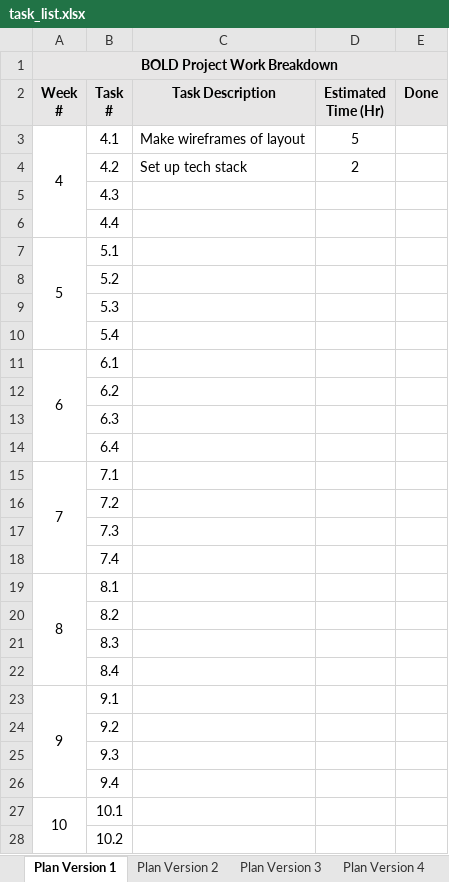
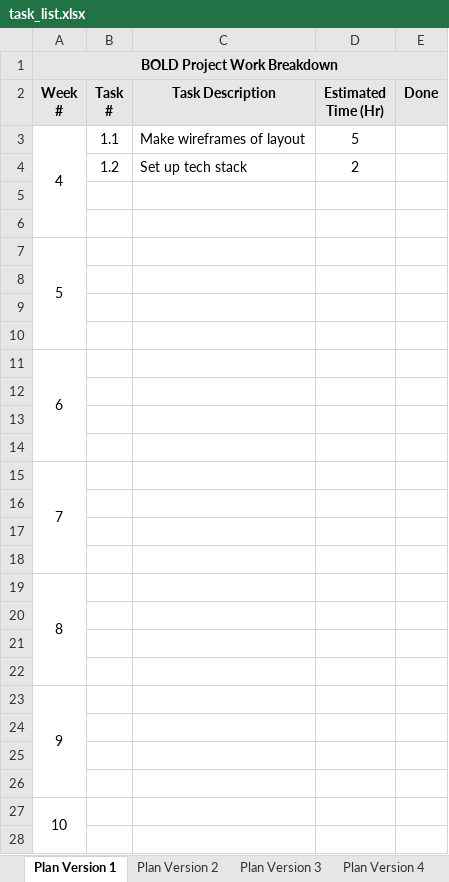
Before and after one commit to ericianni/BOLD, an Excel workbook: task_list.xlsx, sheet Plan Version 1, drawn as a sheet; only a part is shown; values as stored, in another font and other column widths than the file's, no borders; the diff covers the shown part only; the diff names each change by its address in the sheet, - before the commit and + after, or states it on an @@ line.

Commit message:
task list done

```diff
--- a/task_list.xlsx (sheet Plan Version 1)
+++ b/task_list.xlsx (sheet Plan Version 1)
-B3 (Task #): 4.1
+B3 (Task #): 1.1
-B4 (Task #): 4.2
+B4 (Task #): 1.2
-B5 (Task #): 4.3
+B5 (Task #): (empty)
-B6 (Task #): 4.4
+B6 (Task #): (empty)
-B7 (Task #): 5.1
+B7 (Task #): (empty)
-B8 (Task #): 5.2
+B8 (Task #): (empty)
-B9 (Task #): 5.3
+B9 (Task #): (empty)
-B10 (Task #): 5.4
+B10 (Task #): (empty)
-B11 (Task #): 6.1
+B11 (Task #): (empty)
-B12 (Task #): 6.2
+B12 (Task #): (empty)
-B13 (Task #): 6.3
+B13 (Task #): (empty)
-B14 (Task #): 6.4
+B14 (Task #): (empty)
-B15 (Task #): 7.1
+B15 (Task #): (empty)
-B16 (Task #): 7.2
+B16 (Task #): (empty)
-B17 (Task #): 7.3
+B17 (Task #): (empty)
-B18 (Task #): 7.4
+B18 (Task #): (empty)
-B19 (Task #): 8.1
+B19 (Task #): (empty)
-B20 (Task #): 8.2
+B20 (Task #): (empty)
-B21 (Task #): 8.3
+B21 (Task #): (empty)
-B22 (Task #): 8.4
+B22 (Task #): (empty)
-B23 (Task #): 9.1
+B23 (Task #): (empty)
-B24 (Task #): 9.2
+B24 (Task #): (empty)
-B25 (Task #): 9.3
+B25 (Task #): (empty)
-B26 (Task #): 9.4
+B26 (Task #): (empty)
-B27 (Task #): 10.1
+B27 (Task #): (empty)
-B28 (Task #): 10.2
+B28 (Task #): (empty)
```
Also changed, not shown: 1 added row, 4 removed rows and 46 edited cells elsewhere in this sheet, 1 other file.
